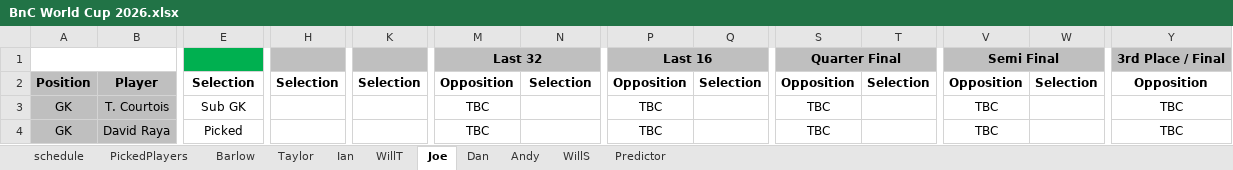
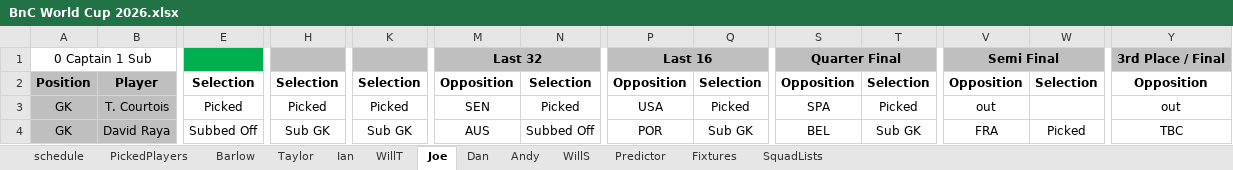
Before and after one commit to WTAnalysis/bnc, an Excel workbook: BnC World Cup 2026.xlsx, sheet Joe, drawn as a sheet; only a part is shown, gaps mark what is left out; values as stored, in another font and other column widths than the file's, no borders; conditional formats not drawn; the diff covers the shown part only; the diff names each change by its address in the sheet, - before the commit and + after, or states it on an @@ line.

```diff
--- a/BnC World Cup 2026.xlsx (sheet Joe)
+++ b/BnC World Cup 2026.xlsx (sheet Joe)
@@ sheet tab unhidden: Fixtures @@
@@ sheet tab unhidden: SquadLists @@
-A1: (empty)
+A1: 0 Captain 1 Sub
-E3: Sub GK
+E3: Picked
-H3: (empty)
+H3: Picked
-K3: (empty)
+K3: Picked
-M3: TBC
+M3: SEN
-N3: (empty)
+N3: Picked
-P3: TBC
+P3: USA
-Q3: (empty)
+Q3: Picked
-S3: TBC
+S3: SPA
-T3: (empty)
+T3: Picked
-V3: TBC
+V3: out
-Y3: TBC
+Y3: out
-E4: Picked
+E4: Subbed Off
-H4: (empty)
+H4: Sub GK
-K4: (empty)
+K4: Sub GK
-M4: TBC
+M4: AUS
-N4: (empty)
+N4: Subbed Off
-P4: TBC
+P4: POR
-Q4: (empty)
+Q4: Sub GK
-S4: TBC
+S4: BEL
-T4: (empty)
+T4: Sub GK
-V4: TBC
+V4: FRA
-W4: (empty)
+W4: Picked
```
Also changed, not shown: 2 added rows, 138 edited cells and cell formats elsewhere in this sheet, sheet Predictor, sheet Dan, sheet WillS, sheet WillT, sheet Taylor, sheet Andy, 4 more sheets, formulas that keep their value, hidden cells.
